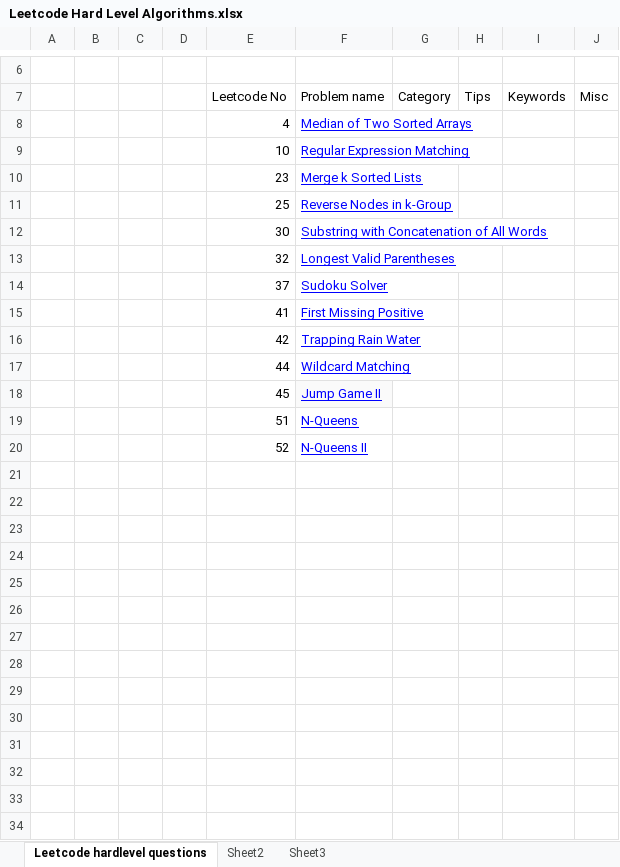
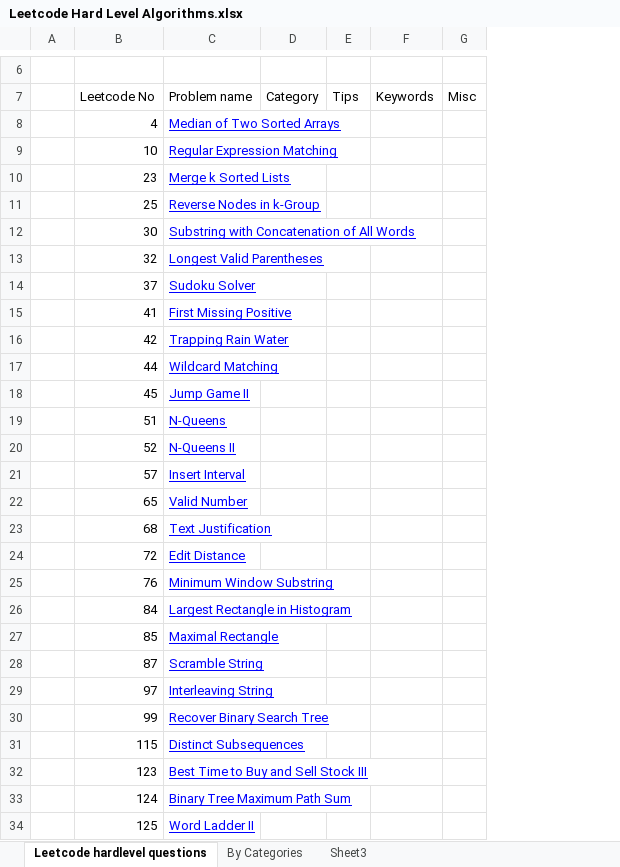
Before and after one commit to jianminchen/Conquer-Leetcode-hard-level-algorithms, an Excel workbook: Leetcode Hard Level Algorithms.xlsx, sheet Leetcode hardlevel questions, drawn as a sheet; only a part is shown, gaps mark what is left out; values as stored, in another font and other column widths than the file's, no borders; table styles not drawn; removed rows and columns are numbered as before the commit, all else as after; the diff covers the shown part only; the diff names each change by its address in the sheet, - before the commit and + after, or states it on an @@ line.

```diff
--- a/Leetcode Hard Level Algorithms.xlsx (sheet Leetcode hardlevel questions)
+++ b/Leetcode Hard Level Algorithms.xlsx (sheet Leetcode hardlevel questions)
-sheet tab: Sheet2
+sheet tab: By Categories
-column B, empty
-column C, empty
-column D, empty
-C18 fill: #FAFAFA
+C18 fill: none
+row 21:  | 57 | Insert Interval
+row 22:  | 65 | Valid Number
+row 23:  | 68 | Text Justification
+row 24:  | 72 | Edit Distance
+row 25:  | 76 | Minimum Window Substring
+row 26:  | 84 | Largest Rectangle in Histogram
+row 27:  | 85 | Maximal Rectangle
+row 28:  | 87 | Scramble String
+row 29:  | 97 | Interleaving String
+row 30:  | 99 | Recover Binary Search Tree
+row 31:  | 115 | Distinct Subsequences
+row 32:  | 123 | Best Time to Buy and Sell Stock III
+row 33:  | 124 | Binary Tree Maximum Path Sum
+row 34:  | 125 | Word Ladder II
```
Also changed, not shown: 41 added rows elsewhere in this sheet, 1 other file.
